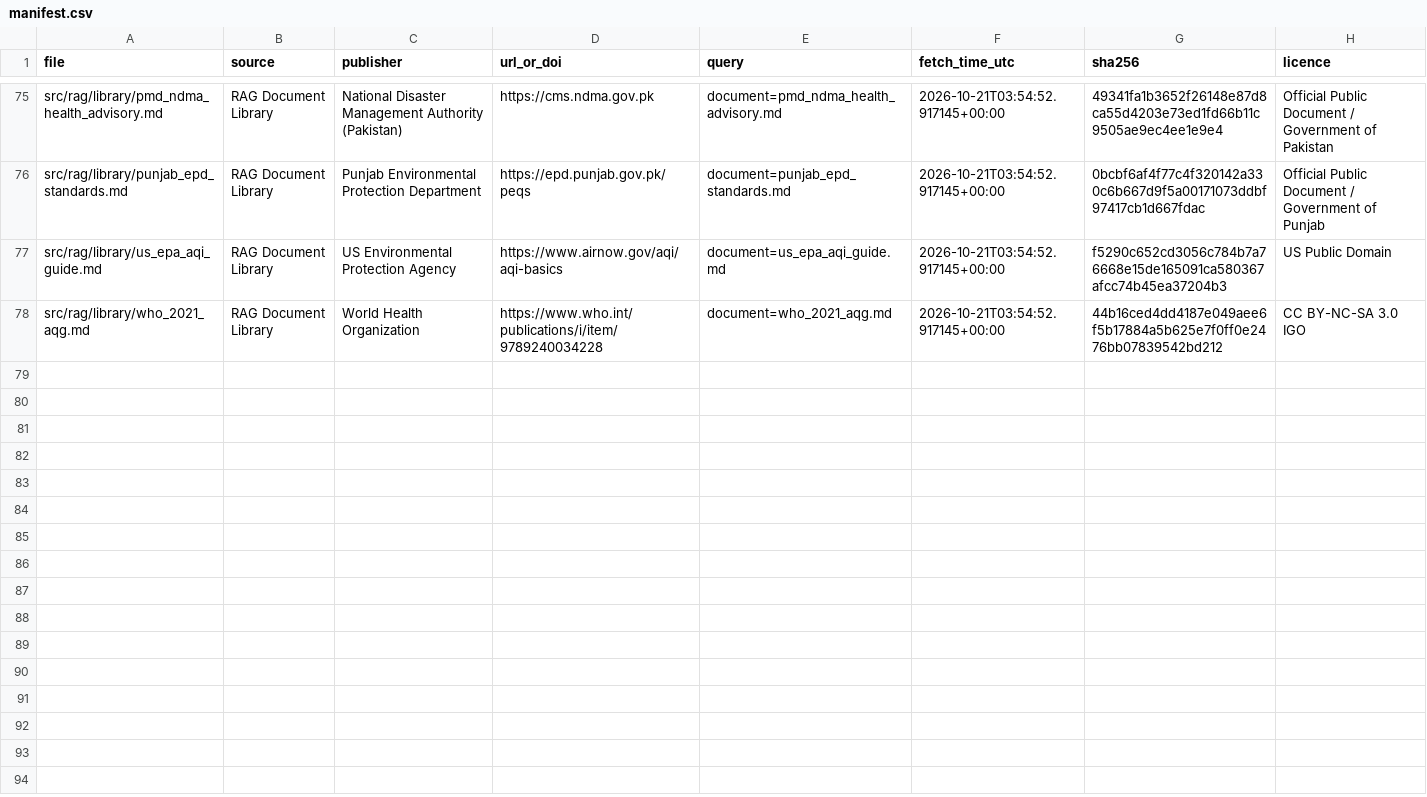
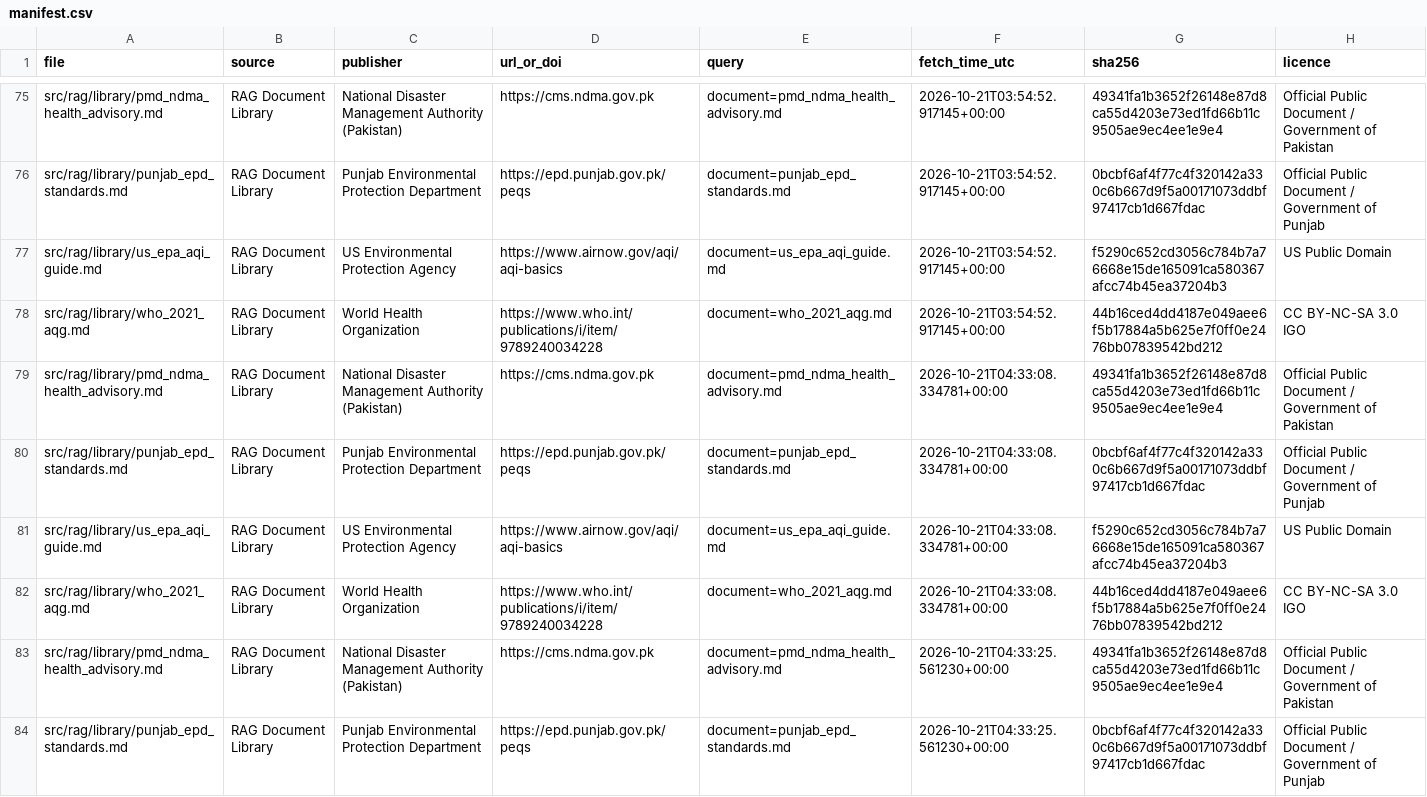
Before and after one commit to Abbas297/clean-air, a CSV file: data/manifest.csv, drawn as a sheet; only a part is shown, gaps mark what is left out; the diff covers the shown part only.

```diff
--- a/data/manifest.csv
+++ b/data/manifest.csv
@@ -78 +78,7 @@ src/rag/library/us_epa_aqi_guide.md,RAG Document Library,US Environmental Protec
 src/rag/library/who_2021_aqg.md,RAG Document Library,World Health Organization,https://www.who.int/publications/i/item/9789240034228,document=who_2021_aqg.md,2026-10-21T03:54:52.917145+00:00,44b16ced4dd4187e049aee6f5b17884a5b625e7f0ff0e2476bb07839542bd212,CC BY-NC-SA 3.0 IGO
+src/rag/library/pmd_ndma_health_advisory.md,RAG Document Library,National Disaster Management Authority (Pakistan),https://cms.ndma.gov.pk,document=pmd_ndma_health_advisory.md,2026-10-21T04:33:08.334781+00:00,49341fa1b3652f26148e87d8ca55d4203e73ed1fd66b11c9505ae9ec4ee1e9e4,Official Public Document / Government of Pakistan
+src/rag/library/punjab_epd_standards.md,RAG Document Library,Punjab Environmental Protection Department,https://epd.punjab.gov.pk/peqs,document=punjab_epd_standards.md,2026-10-21T04:33:08.334781+00:00,0bcbf6af4f77c4f320142a330c6b667d9f5a00171073ddbf97417cb1d667fdac,Official Public Document / Government of Punjab
+src/rag/library/us_epa_aqi_guide.md,RAG Document Library,US Environmental Protection Agency,https://www.airnow.gov/aqi/aqi-basics,document=us_epa_aqi_guide.md,2026-10-21T04:33:08.334781+00:00,f5290c652cd3056c784b7a76668e15de165091ca580367afcc74b45ea37204b3,US Public Domain
+src/rag/library/who_2021_aqg.md,RAG Document Library,World Health Organization,https://www.who.int/publications/i/item/9789240034228,document=who_2021_aqg.md,2026-10-21T04:33:08.334781+00:00,44b16ced4dd4187e049aee6f5b17884a5b625e7f0ff0e2476bb07839542bd212,CC BY-NC-SA 3.0 IGO
+src/rag/library/pmd_ndma_health_advisory.md,RAG Document Library,National Disaster Management Authority (Pakistan),https://cms.ndma.gov.pk,document=pmd_ndma_health_advisory.md,2026-10-21T04:33:25.561230+00:00,49341fa1b3652f26148e87d8ca55d4203e73ed1fd66b11c9505ae9ec4ee1e9e4,Official Public Document / Government of Pakistan
+src/rag/library/punjab_epd_standards.md,RAG Document Library,Punjab Environmental Protection Department,https://epd.punjab.gov.pk/peqs,document=punjab_epd_standards.md,2026-10-21T04:33:25.561230+00:00,0bcbf6af4f77c4f320142a330c6b667d9f5a00171073ddbf97417cb1d667fdac,Official Public Document / Government of Punjab
```
Also changed, not shown: 6 added rows elsewhere in this file, 7 other files.
